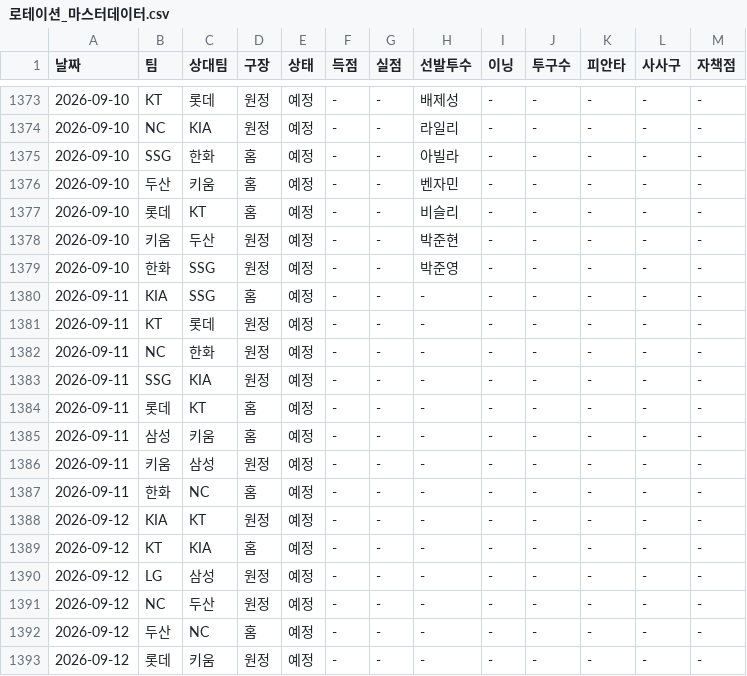
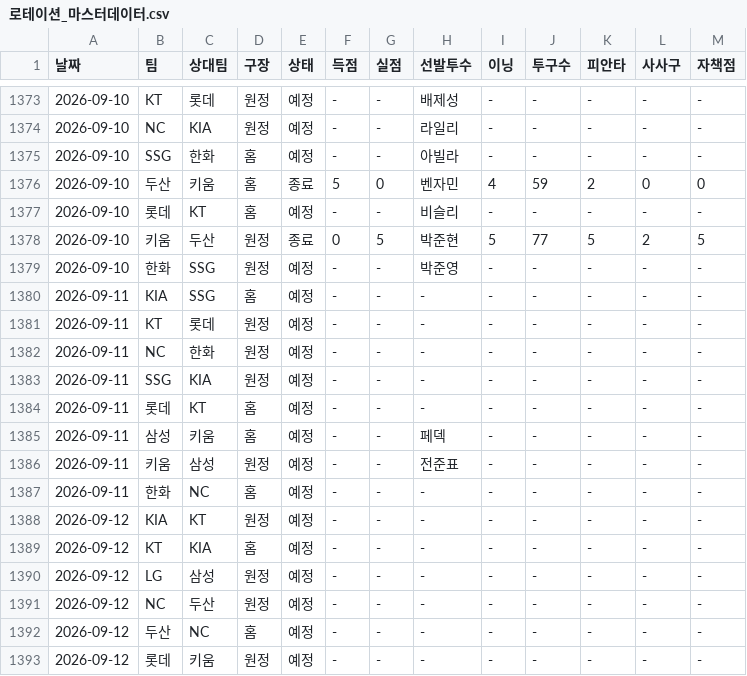
Before and after one commit to smmartworld/kbostarter, a CSV file: 로테이션_마스터데이터.csv, drawn as a sheet; only a part is shown, gaps mark what is left out.

```diff
--- a/로테이션_마스터데이터.csv
+++ b/로테이션_마스터데이터.csv
@@ -1375,5 +1375,5 @@
 2026-09-10,SSG,한화,홈,예정,-,-,아빌라,-,-,-,-,-
-2026-09-10,두산,키움,홈,예정,-,-,벤자민,-,-,-,-,-
+2026-09-10,두산,키움,홈,종료,5,0,벤자민,4,59,2,0,0
 2026-09-10,롯데,KT,홈,예정,-,-,비슬리,-,-,-,-,-
-2026-09-10,키움,두산,원정,예정,-,-,박준현,-,-,-,-,-
+2026-09-10,키움,두산,원정,종료,0,5,박준현,5,77,5,2,5
 2026-09-10,한화,SSG,원정,예정,-,-,박준영,-,-,-,-,-
@@ -1384,4 +1384,4 @@
 2026-09-11,롯데,KT,홈,예정,-,-,-,-,-,-,-,-
-2026-09-11,삼성,키움,홈,예정,-,-,-,-,-,-,-,-
-2026-09-11,키움,삼성,원정,예정,-,-,-,-,-,-,-,-
+2026-09-11,삼성,키움,홈,예정,-,-,페덱,-,-,-,-,-
+2026-09-11,키움,삼성,원정,예정,-,-,전준표,-,-,-,-,-
 2026-09-11,한화,NC,홈,예정,-,-,-,-,-,-,-,-
```
Also changed, not shown: pitcher_advanced_stats.csv.
